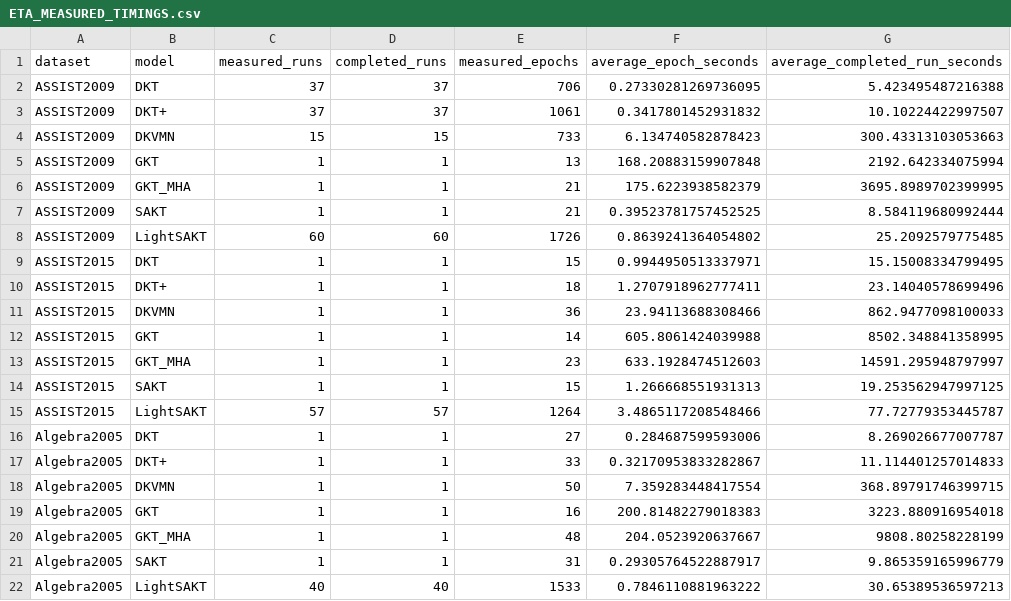
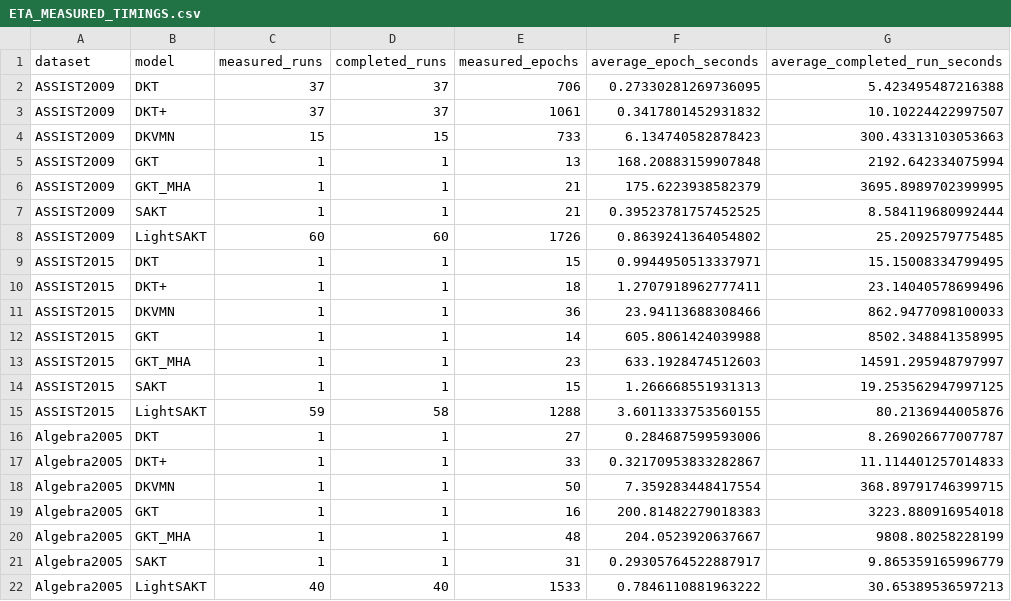
Before and after one commit to Tanishgupta28/LightSAKT2, a CSV file: reports/ETA_MEASURED_TIMINGS.csv, drawn as a sheet.

```diff
--- a/reports/ETA_MEASURED_TIMINGS.csv
+++ b/reports/ETA_MEASURED_TIMINGS.csv
@@ -14,3 +14,3 @@ ASSIST2015,GKT_MHA,1,1,23,633.1928474512603,14591.295948797997
 ASSIST2015,SAKT,1,1,15,1.266668551931313,19.253562947997125
-ASSIST2015,LightSAKT,57,57,1264,3.4865117208548466,77.72779353445787
+ASSIST2015,LightSAKT,59,58,1288,3.6011333753560155,80.2136944005876
 Algebra2005,DKT,1,1,27,0.284687599593006,8.269026677007787
```
Also changed, not shown: reports/ETA_PHASE_MODEL_DATASET.csv, reports/ETA_REMAINING_RUNS.csv, 35 other files.
